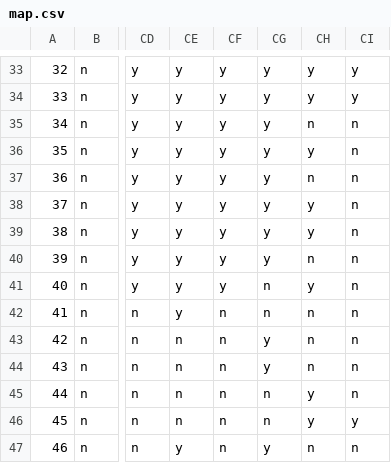
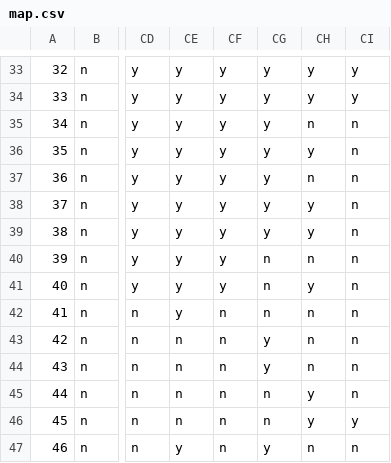
Before and after one commit to TechpriestV/hexagons, a CSV file: data/map.csv, drawn as a sheet; only a part is shown, gaps mark what is left out; the diff names each change by its address in the sheet, - before the commit and + after, or states it on an @@ line.

```diff
--- a/data/map.csv
+++ b/data/map.csv
-CG40: y
+CG40: n
```
Also changed, not shown: 16 other files.
